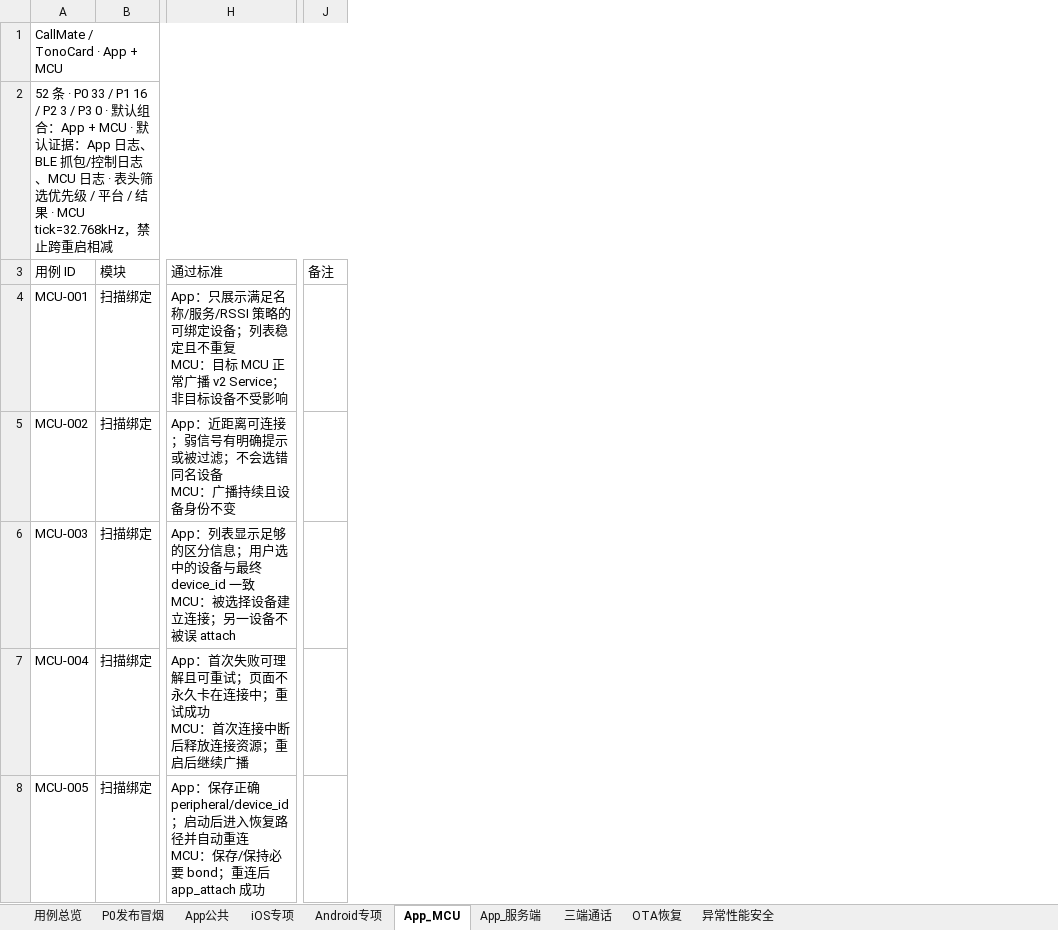
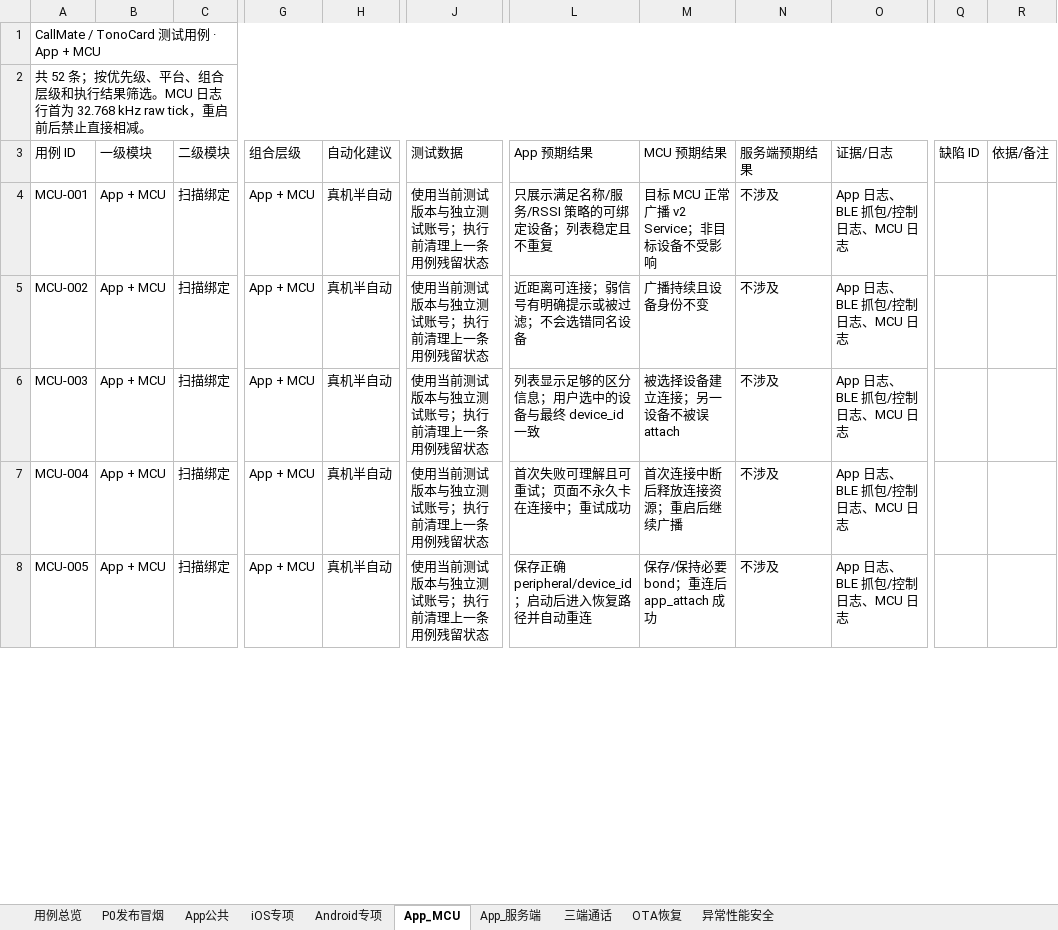
Before and after one commit to lisret/a2a_ai_mobile, an Excel workbook: qa/CallMate_App_Test_Cases.xlsx, sheet App_MCU, drawn as a sheet; only a part is shown, gaps mark what is left out; values as stored, in another font and other column widths than the file's, no cell formats; conditional formats and table styles not drawn; removed rows and columns are numbered as before the commit, all else as after; ↵ is a line break in a cell; the diff covers the shown part only; the diff names each change by its address in the sheet, - before the commit and + after, or states it on an @@ line.

```diff
--- a/qa/CallMate_App_Test_Cases.xlsx (sheet App_MCU)
+++ b/qa/CallMate_App_Test_Cases.xlsx (sheet App_MCU)
+column B (一级模块), rows 4-8: all App + MCU
+column G (组合层级), rows 4-8: all App + MCU
+column H (自动化建议), rows 4-8: all 真机半自动
+column J (测试数据), rows 4-8: all 使用当前测试版本与独立测试账号；执行前清理上一条用例残留状态
-column H (通过标准), rows 4-8: App：只展示满足名称/服务/RSSI 策略的可绑定设备；列表稳定且不重复 ↵ MCU：目标 MCU 正常广播 v2 Service；非目标设备不受影响 | App：近距离可连接；弱信号有明确提示或被过滤；不会选错同名设备 ↵ MCU：广播持续且设备身份不变 | App：列表显示足够的区分信息；用户选中的设备与最终 device_id 一致 ↵ MCU：被选择设备建立连接；另一设备不被误 attach | App：首次失败可理解且可重试；页面不永久卡在连接中；重试成功 ↵ MCU：首次连接中断后释放连接资源；重启后继续广播 | App：保存正确 peripheral/device_id；启动后进入恢复路径并自动重连 ↵ MCU：保存/保持必要 bond；重连后 app_attach 成功
+column L (App 预期结果), rows 4-8: 只展示满足名称/服务/RSSI 策略的可绑定设备；列表稳定且不重复 | 近距离可连接；弱信号有明确提示或被过滤；不会选错同名设备 | 列表显示足够的区分信息；用户选中的设备与最终 device_id 一致 | 首次失败可理解且可重试；页面不永久卡在连接中；重试成功 | 保存正确 peripheral/device_id；启动后进入恢复路径并自动重连
+column M (MCU 预期结果), rows 4-8: 目标 MCU 正常广播 v2 Service；非目标设备不受影响 | 广播持续且设备身份不变 | 被选择设备建立连接；另一设备不被误 attach | 首次连接中断后释放连接资源；重启后继续广播 | 保存/保持必要 bond；重连后 app_attach 成功
+column N (服务端预期结果), rows 4-8: all 不涉及
+column O (证据/日志), rows 4-8: all App 日志、BLE 抓包/控制日志、MCU 日志
-column J (备注), empty
+column Q (缺陷 ID), empty
+column R (依据/备注), empty
-A1 (用例 ID): CallMate / TonoCard · App + MCU
+A1 (用例 ID): CallMate / TonoCard 测试用例 · App + MCU
-A2 (用例 ID): 52 条 · P0 33 / P1 16 / P2 3 / P3 0 · 默认组合：App + MCU · 默认证据：App 日志、BLE 抓包/控制日志、MCU 日志 · 表头筛选优先级 / 平台 / 结果 · MCU tick=32.768kHz，禁止跨重启相减
+A2 (用例 ID): 共 52 条；按优先级、平台、组合层级和执行结果筛选。MCU 日志行首为 32.768 kHz raw tick，重启前后禁止直接相减。
-C3: 模块
+C3: 二级模块
```
Also changed, not shown: 3 edited cells elsewhere in this sheet, sheet 用例总览, sheet 三端通话, sheet App公共, sheet 异常性能安全, sheet OTA恢复, sheet P0发布冒烟, 3 more sheets, cell formats.
